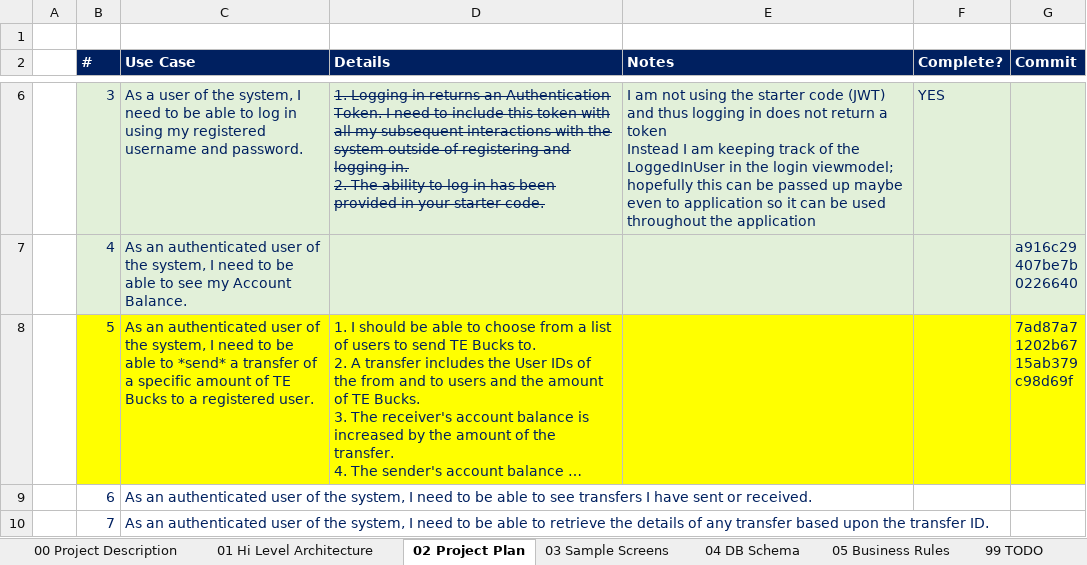
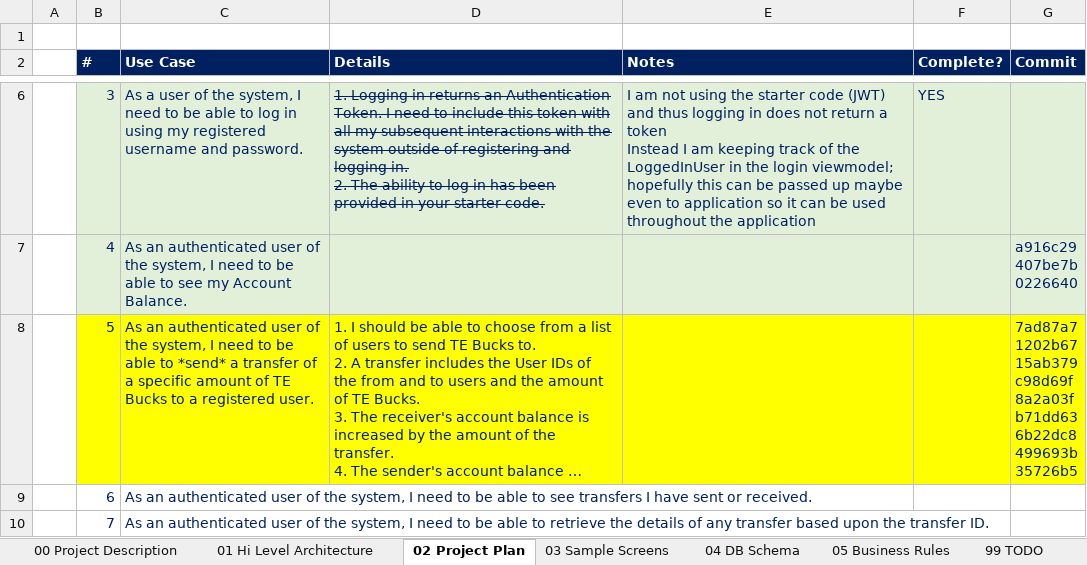
Before and after one commit to cblemaster/FunnyMoneyTransfer, an Excel workbook: Documentation/Funny Money Transfer Project Plan.xlsx, sheet 02 Project Plan, drawn as a sheet; only a part is shown, gaps mark what is left out; long unchanged cells end in …; values as stored, in another font and other column widths than the file's, no borders; ↵ is a line break in a cell; the diff names each change by its address in the sheet, - before the commit and + after, or states it on an @@ line.

```diff
--- a/Documentation/Funny Money Transfer Project Plan.xlsx (sheet 02 Project Plan)
+++ b/Documentation/Funny Money Transfer Project Plan.xlsx (sheet 02 Project Plan)
-G8 (Commit): …15ab379 ↵ c98d69f
+G8 (Commit): …15ab379 ↵ c98d69f ↵ 8a2a03f ↵ b71dd63 ↵ 6b22dc8 ↵ 499693b ↵ 35726b5
```
Also changed, not shown: 8 other files.
